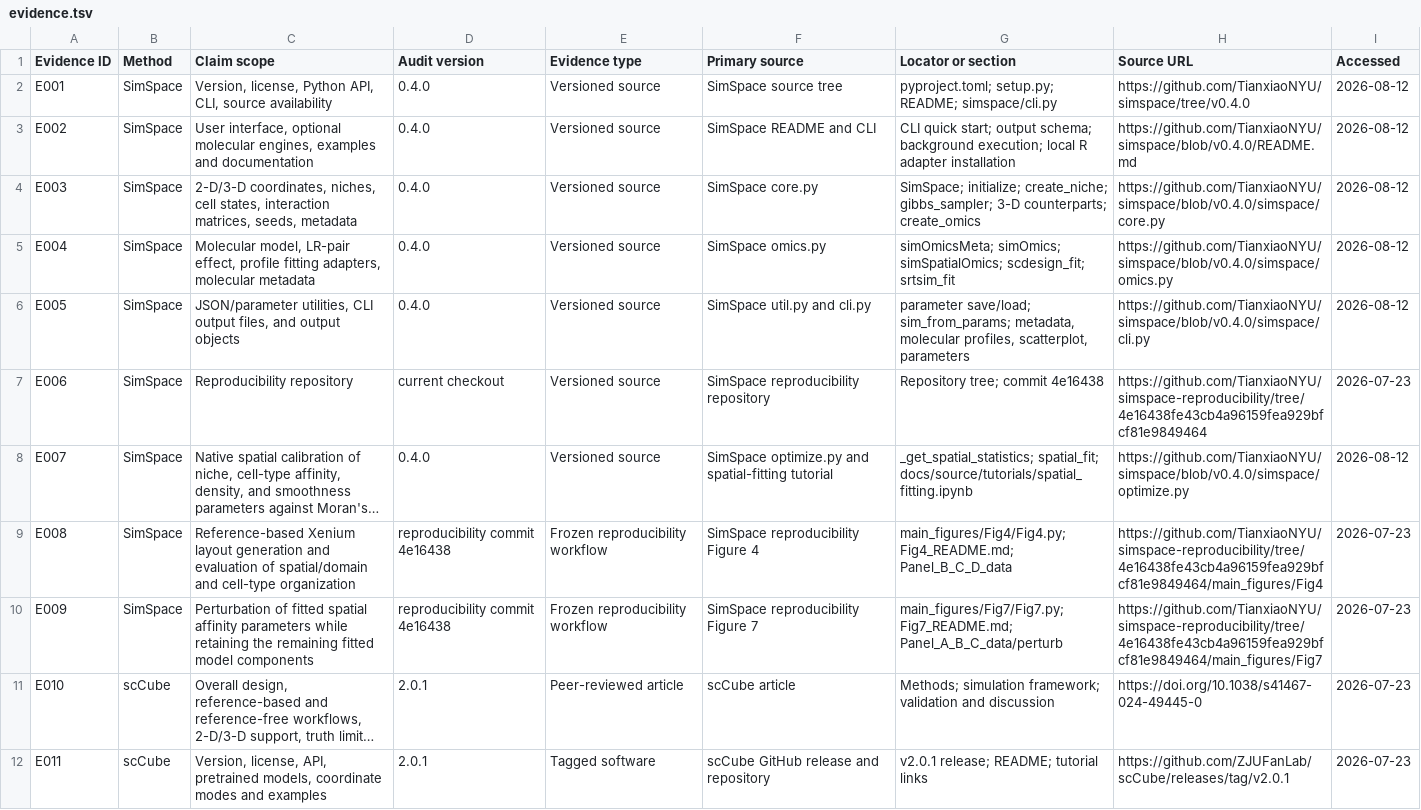
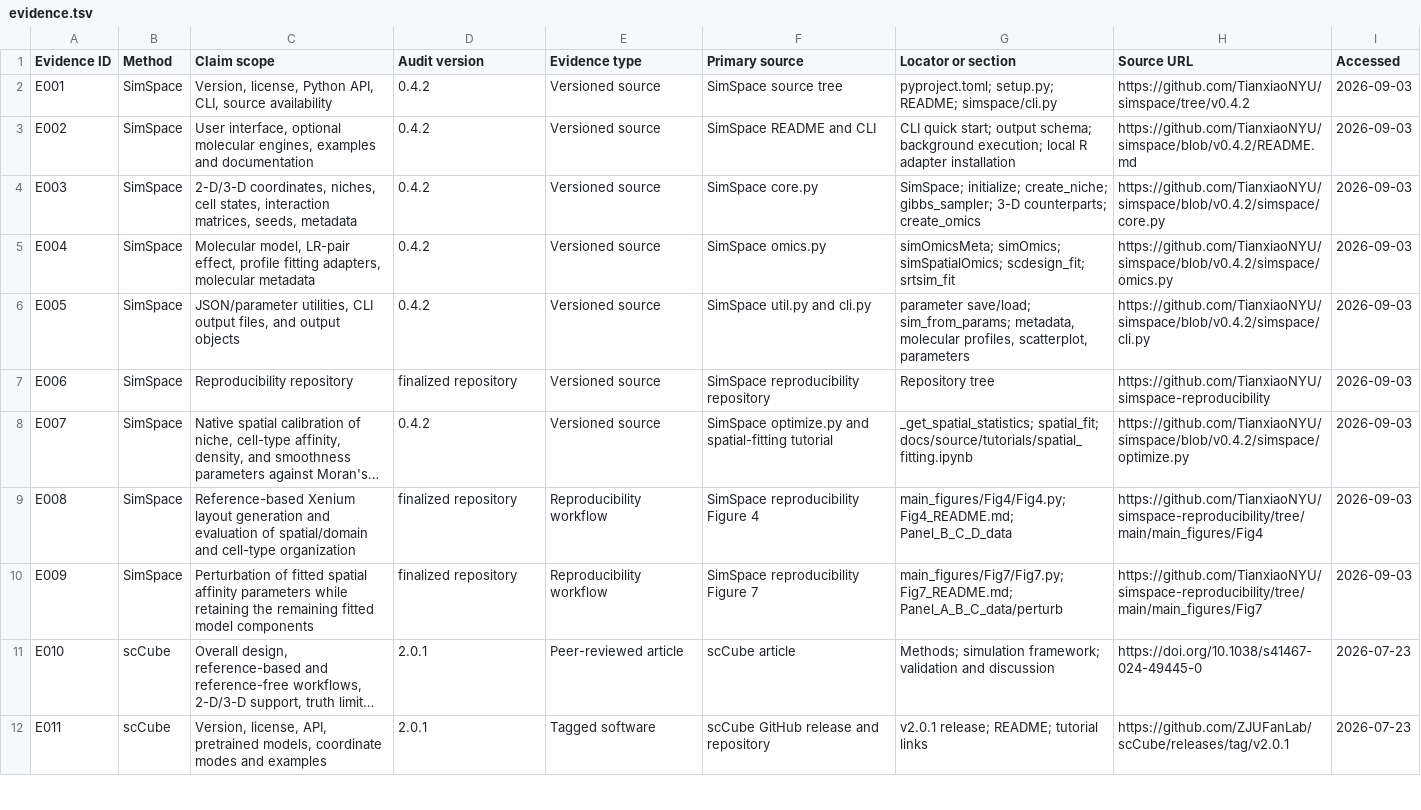
Before and after one commit to TianxiaoNYU/simspace-reproducibility, a TSV file: supp_tables/STable1/evidence.tsv, drawn as a sheet; only a part is shown; long unchanged cells end in …; the diff names each change by its address in the sheet, - before the commit and + after, or states it on an @@ line.

Commit message:
Update documentation to fix SimSpace version to 0.4.2

```diff
--- a/supp_tables/STable1/evidence.tsv
+++ b/supp_tables/STable1/evidence.tsv
-D2:D6 (Audit version): 0.4.0
+D2:D6 (Audit version): 0.4.2
-H2 (Source URL): https://github.com/TianxiaoNYU/simspace/tree/v0.4.0
+H2 (Source URL): https://github.com/TianxiaoNYU/simspace/tree/v0.4.2
-I2:I6 (Accessed): 2026-08-12
+I2:I6 (Accessed): 2026-09-03
-H3 (Source URL): https://github.com/TianxiaoNYU/simspace/blob/v0.4.0/README.md
+H3 (Source URL): https://github.com/TianxiaoNYU/simspace/blob/v0.4.2/README.md
-H4 (Source URL): https://github.com/TianxiaoNYU/simspace/blob/v0.4.0/simspace/core.py
+H4 (Source URL): https://github.com/TianxiaoNYU/simspace/blob/v0.4.2/simspace/core.py
-H5 (Source URL): https://github.com/TianxiaoNYU/simspace/blob/v0.4.0/simspace/omics.py
+H5 (Source URL): https://github.com/TianxiaoNYU/simspace/blob/v0.4.2/simspace/omics.py
-H6 (Source URL): https://github.com/TianxiaoNYU/simspace/blob/v0.4.0/simspace/cli.py
+H6 (Source URL): https://github.com/TianxiaoNYU/simspace/blob/v0.4.2/simspace/cli.py
-D7 (Audit version): current checkout
+D7 (Audit version): finalized repository
-G7 (Locator or section): Repository tree; commit 4e16438
+G7 (Locator or section): Repository tree
-H7 (Source URL): https://github.com/TianxiaoNYU/simspace-reproducibility/tree/4e16438fe43cb4a96159fea929bfcf81e9849464
+H7 (Source URL): https://github.com/TianxiaoNYU/simspace-reproducibility
-I7 (Accessed): 2026-07-23
+I7 (Accessed): 2026-09-03
-D8 (Audit version): 0.4.0
+D8 (Audit version): 0.4.2
-H8 (Source URL): https://github.com/TianxiaoNYU/simspace/blob/v0.4.0/simspace/optimize.py
+H8 (Source URL): https://github.com/TianxiaoNYU/simspace/blob/v0.4.2/simspace/optimize.py
-I8 (Accessed): 2026-08-12
+I8 (Accessed): 2026-09-03
-D9:D10 (Audit version): reproducibility commit 4e16438
+D9:D10 (Audit version): finalized repository
-E9:E10 (Evidence type): Frozen reproducibility workflow
+E9:E10 (Evidence type): Reproducibility workflow
-H9 (Source URL): https://github.com/TianxiaoNYU/simspace-reproducibility/tree/4e16438fe43cb4a96159fea929bfcf81e9849464/main_figures/Fig4
+H9 (Source URL): https://github.com/TianxiaoNYU/simspace-reproducibility/tree/main/main_figures/Fig4
-I9:I10 (Accessed): 2026-07-23
+I9:I10 (Accessed): 2026-09-03
-H10 (Source URL): https://github.com/TianxiaoNYU/simspace-reproducibility/tree/4e16438fe43cb4a96159fea929bfcf81e9849464/main_figures/Fig7
+H10 (Source URL): https://github.com/TianxiaoNYU/simspace-reproducibility/tree/main/main_figures/Fig7
```
Also changed, not shown: supp_figures/SFig5/Panel_A_B_data/software_versions.tsv, supp_figures/SFig7/Panel_A_F_data/software_versions.tsv, 22 other files.
